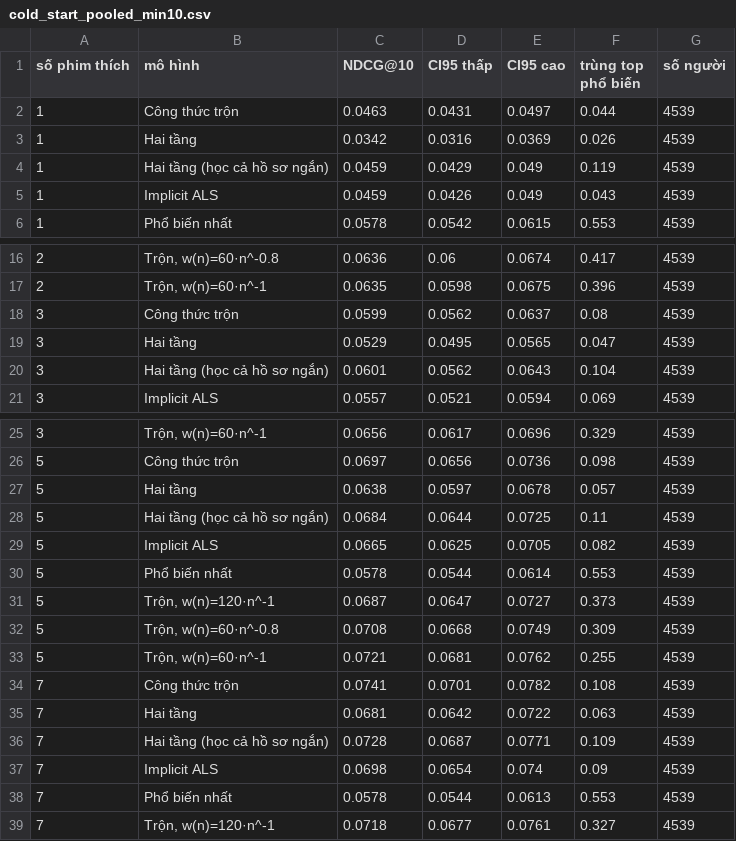
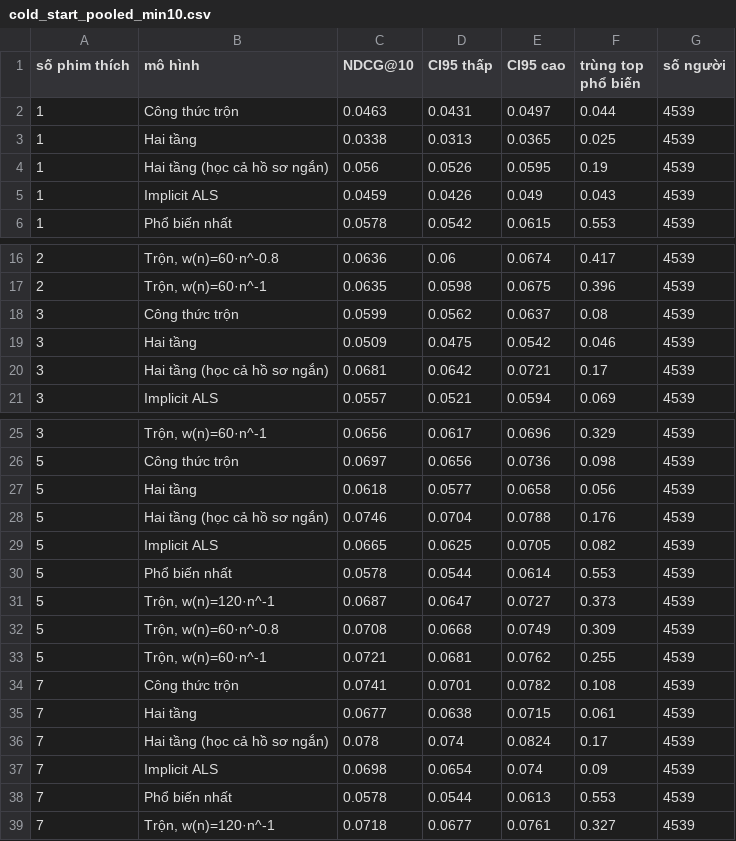
Before and after one commit to tiherd23/movie-recommender, a CSV file: results/cold_start_pooled_min10.csv, drawn as a sheet; only a part is shown, gaps mark what is left out; the diff covers the shown part only.

```diff
--- a/results/cold_start_pooled_min10.csv
+++ b/results/cold_start_pooled_min10.csv
@@ -2,4 +2,4 @@ số phim thích,mô hình,NDCG@10,CI95 thấp,CI95 cao,trùng top phổ biến,
 1,Công thức trộn,0.0463,0.0431,0.0497,0.044,4539
-1,Hai tầng,0.0342,0.0316,0.0369,0.026,4539
-1,Hai tầng (học cả hồ sơ ngắn),0.0459,0.0429,0.049,0.119,4539
+1,Hai tầng,0.0338,0.0313,0.0365,0.025,4539
+1,Hai tầng (học cả hồ sơ ngắn),0.056,0.0526,0.0595,0.19,4539
 1,Implicit ALS,0.0459,0.0426,0.049,0.043,4539
@@ -18,4 +18,4 @@ số phim thích,mô hình,NDCG@10,CI95 thấp,CI95 cao,trùng top phổ biến,
 3,Công thức trộn,0.0599,0.0562,0.0637,0.08,4539
-3,Hai tầng,0.0529,0.0495,0.0565,0.047,4539
-3,Hai tầng (học cả hồ sơ ngắn),0.0601,0.0562,0.0643,0.104,4539
+3,Hai tầng,0.0509,0.0475,0.0542,0.046,4539
+3,Hai tầng (học cả hồ sơ ngắn),0.0681,0.0642,0.0721,0.17,4539
 3,Implicit ALS,0.0557,0.0521,0.0594,0.069,4539
@@ -26,4 +26,4 @@ số phim thích,mô hình,NDCG@10,CI95 thấp,CI95 cao,trùng top phổ biến,
 5,Công thức trộn,0.0697,0.0656,0.0736,0.098,4539
-5,Hai tầng,0.0638,0.0597,0.0678,0.057,4539
-5,Hai tầng (học cả hồ sơ ngắn),0.0684,0.0644,0.0725,0.11,4539
+5,Hai tầng,0.0618,0.0577,0.0658,0.056,4539
+5,Hai tầng (học cả hồ sơ ngắn),0.0746,0.0704,0.0788,0.176,4539
 5,Implicit ALS,0.0665,0.0625,0.0705,0.082,4539
@@ -34,4 +34,4 @@ số phim thích,mô hình,NDCG@10,CI95 thấp,CI95 cao,trùng top phổ biến,
 7,Công thức trộn,0.0741,0.0701,0.0782,0.108,4539
-7,Hai tầng,0.0681,0.0642,0.0722,0.063,4539
-7,Hai tầng (học cả hồ sơ ngắn),0.0728,0.0687,0.0771,0.109,4539
+7,Hai tầng,0.0677,0.0638,0.0715,0.061,4539
+7,Hai tầng (học cả hồ sơ ngắn),0.078,0.074,0.0824,0.17,4539
 7,Implicit ALS,0.0698,0.0654,0.074,0.09,4539
```
Also changed, not shown: 38 edited cells elsewhere in this file, results/cold_start_min10.csv, results/cold_start_seed1.csv, 25 other files.
